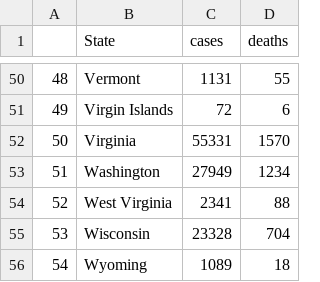
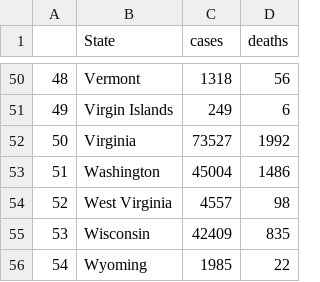
Before and after one commit to aakula7/Health-Literacy-COVID19, a CSV file: Census Demographic Data/Clean Data/Male and Female/COVID.csv, drawn as a sheet; only a part is shown, gaps mark what is left out; the diff covers the shown part only.

Commit message:
Updated COVID Cases until 07-15

```diff
--- a/Census Demographic Data/Clean Data/Male and Female/COVID.csv
+++ b/Census Demographic Data/Clean Data/Male and Female/COVID.csv
@@ -50,7 +50,7 @@
-48,Vermont,1131,55
-49,Virgin Islands,72,6
-50,Virginia,55331,1570
-51,Washington,27949,1234
-52,West Virginia,2341,88
-53,Wisconsin,23328,704
-54,Wyoming,1089,18
+48,Vermont,1318,56
+49,Virgin Islands,249,6
+50,Virginia,73527,1992
+51,Washington,45004,1486
+52,West Virginia,4557,98
+53,Wisconsin,42409,835
+54,Wyoming,1985,22
```
Also changed, not shown: 94 edited cells elsewhere in this file, Census Demographic Data/Clean Data/Age/COVID.csv, Census Demographic Data/Clean Data/Merged/COVID.csv, 33 other files.
